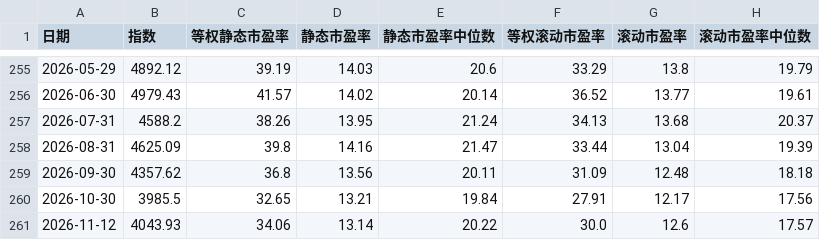
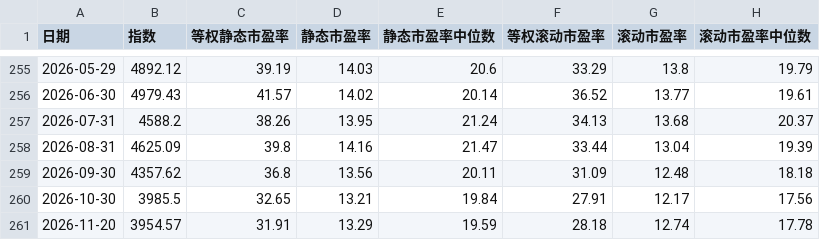
Before and after one commit to yuweijia1992/demo, a CSV file: data/index-valuation/raw/csi300_legu_pe_ttm_daily.csv, drawn as a sheet; only a part is shown, gaps mark what is left out; removed rows and columns are numbered as before the commit, all else as after; the diff names each change by its address in the sheet, - before the commit and + after, or states it on an @@ line.

```diff
--- a/data/index-valuation/raw/csi300_legu_pe_ttm_daily.csv
+++ b/data/index-valuation/raw/csi300_legu_pe_ttm_daily.csv
-row 261: 2026-11-12 | 4043.93 | 34.06 | 13.14 | 20.22 | 30.0 | 12.6 | 17.57
+row 261: 2026-11-20 | 3954.57 | 31.91 | 13.29 | 19.59 | 28.18 | 12.74 | 17.78
```
Also changed, not shown: data/index-valuation/raw/csi300_legu_pb_daily.csv, data/index-valuation/valuation-monthly-partial.csv, 4 other files.
